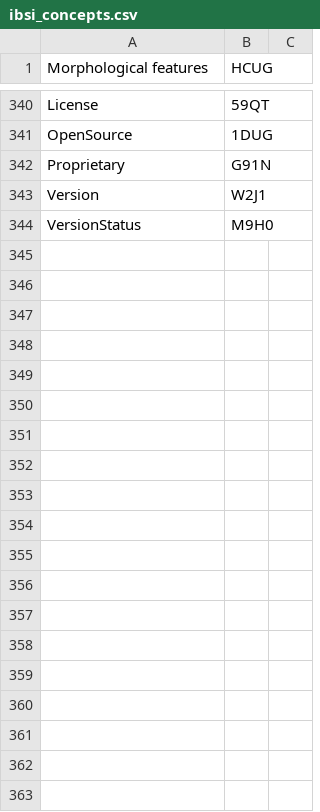
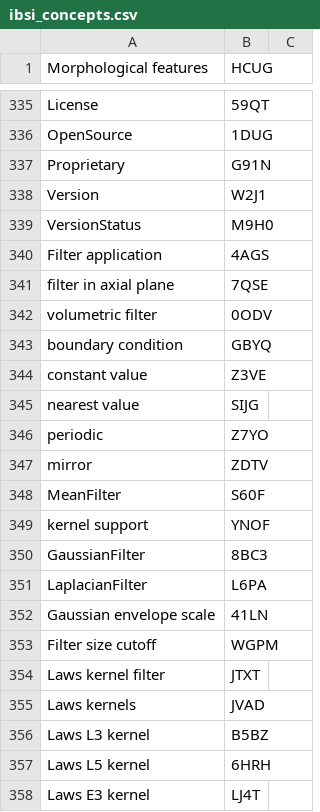
Before and after one commit to alexzwanenburg/ibsi_identifier, a CSV file: ibsi_concepts.csv, drawn as a sheet; only a part is shown, gaps mark what is left out; the diff covers the shown part only.

Commit message:
Updated identifiers for IBSI 2.

```diff
--- a/ibsi_concepts.csv
+++ b/ibsi_concepts.csv
@@ -344,0 +340,19 @@ VersionStatus	M9H0
+Filter application	4AGS	
+filter in axial plane	7QSE	
+volumetric filter	0ODV	
+boundary condition	GBYQ	
+constant value	Z3VE	
+nearest value	SIJG	
+periodic	Z7YO	
+mirror	ZDTV	
+MeanFilter	S60F	
+kernel support	YNOF	
+GaussianFilter	8BC3	
+LaplacianFilter	L6PA	
+Gaussian envelope scale	41LN	
+Filter size cutoff	WGPM	
+Laws kernel filter	JTXT	
+Laws kernels	JVAD	
+Laws L3 kernel	B5BZ	
+Laws L5 kernel	6HRH	
+Laws E3 kernel	LJ4T	
```
Also changed, not shown: 53 added rows, 1 removed row, 1 moved row and 15 edited cells elsewhere in this file, 1 other file.
